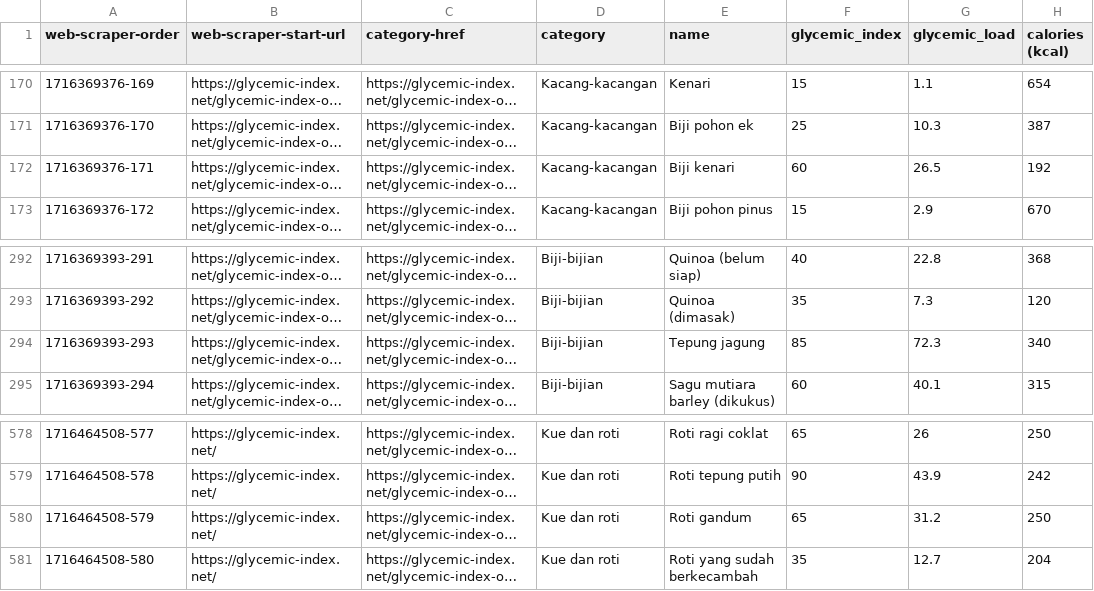
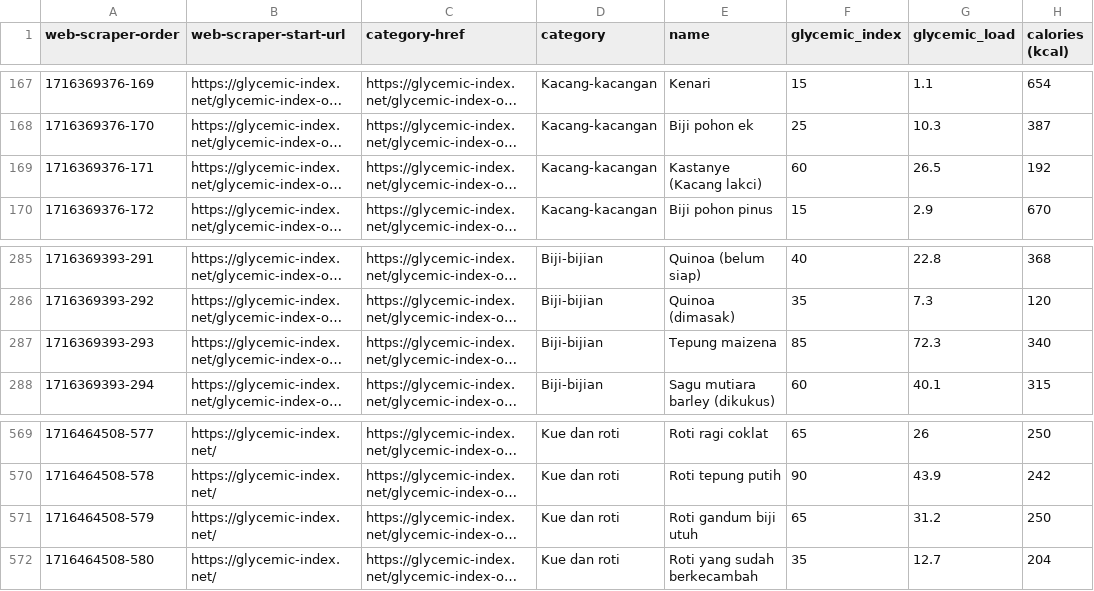
Before and after one commit to Glucofy-Team/Glucofy-Machine-Learning, a CSV file: data/nutrition food dataset - translated.csv, drawn as a sheet; only a part is shown, gaps mark what is left out; long unchanged cells end in …; addresses are those after the commit; the diff covers the shown part only; the diff names each change by its address in the sheet, - before the commit and + after, or states it on an @@ line.

```diff
--- a/data/nutrition food dataset - translated.csv
+++ b/data/nutrition food dataset - translated.csv
-E169 (name): Biji kenari
+E169 (name): Kastanye (Kacang lakci)
-E287 (name): Tepung jagung
+E287 (name): Tepung maizena
-E571 (name): Roti gandum
+E571 (name): Roti gandum biji utuh
```
Also changed, not shown: 9 removed rows and 1 edited cell elsewhere in this file.
